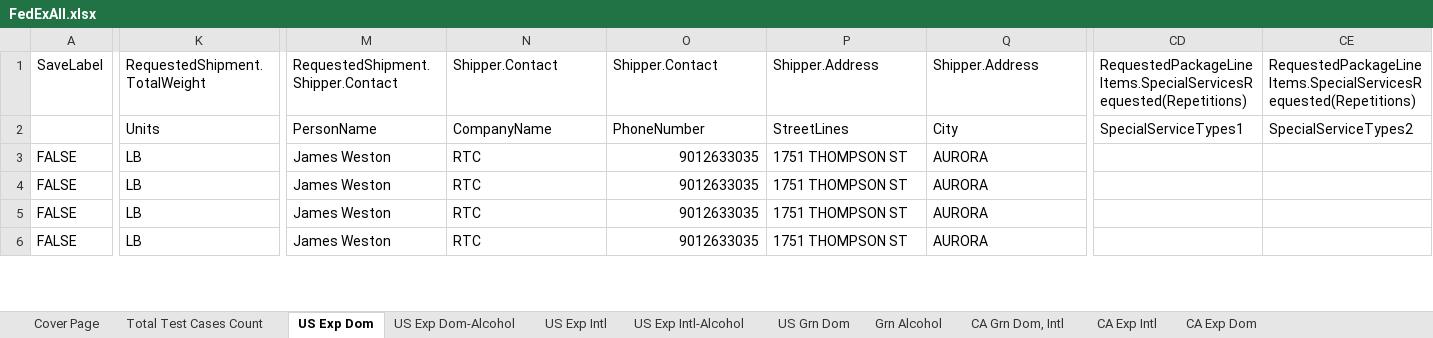
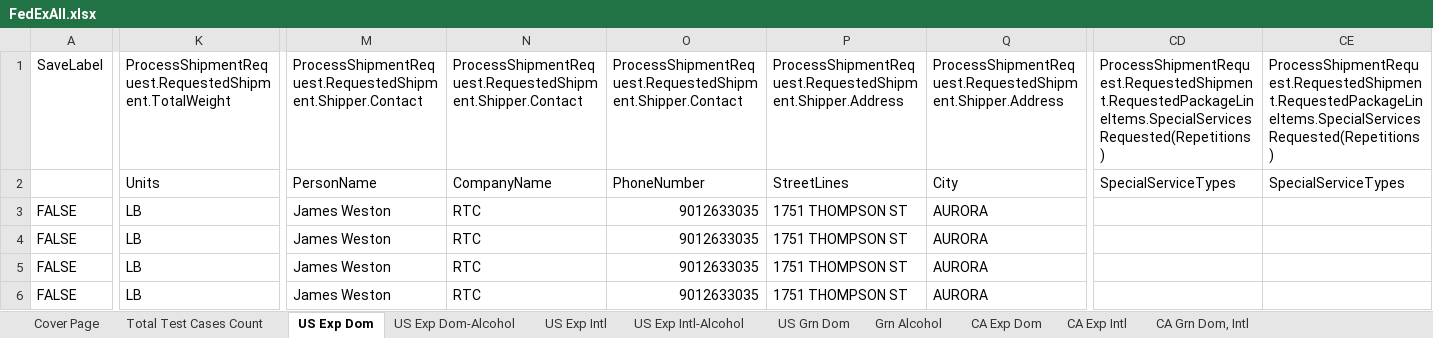
Before and after one commit to dregraham/ShipWorks, an Excel workbook: Code/ShipWorks.Tests.Integration.MSTest/DataSources/FedExAll.xlsx, sheet US Exp Dom, drawn as a sheet; only a part is shown, gaps mark what is left out; values as stored, in another font and other column widths than the file's, no cell formats; the diff covers the shown part only; the diff names each change by its address in the sheet, - before the commit and + after, or states it on an @@ line.

Commit message:
Updated FedExUSIntegrationTests to use the 2014 Q2 test spreadsheet. Renamed dangerous goods type Lithium_Batteries to Batteries

```diff
--- a/Code/ShipWorks.Tests.Integration.MSTest/DataSources/FedExAll.xlsx (sheet US Exp Dom)
+++ b/Code/ShipWorks.Tests.Integration.MSTest/DataSources/FedExAll.xlsx (sheet US Exp Dom)
@@ sheet tab order changed: Cover Page | Total Test Cases Count | US Exp Dom | US Exp Dom-Alcohol | US Exp Intl | US Exp Intl-Alcohol | US Grn Dom | Grn Alcohol | CA Exp Dom | CA Exp Intl | CA Grn Dom, Intl @@
-K1: RequestedShipment.TotalWeight
+K1: ProcessShipmentRequest.RequestedShipment.TotalWeight
-M1: RequestedShipment.Shipper.Contact
+M1: ProcessShipmentRequest.RequestedShipment.Shipper.Contact
-N1: Shipper.Contact
+N1: ProcessShipmentRequest.RequestedShipment.Shipper.Contact
-O1: Shipper.Contact
+O1: ProcessShipmentRequest.RequestedShipment.Shipper.Contact
-P1: Shipper.Address
+P1: ProcessShipmentRequest.RequestedShipment.Shipper.Address
-Q1: Shipper.Address
+Q1: ProcessShipmentRequest.RequestedShipment.Shipper.Address
-CD1: RequestedPackageLineItems.SpecialServicesRequested(Repetitions)
+CD1: ProcessShipmentRequest.RequestedShipment.RequestedPackageLineItems.SpecialServicesRequested(Repetitions)
-CE1: RequestedPackageLineItems.SpecialServicesRequested(Repetitions)
+CE1: ProcessShipmentRequest.RequestedShipment.RequestedPackageLineItems.SpecialServicesRequested(Repetitions)
-CD2: SpecialServiceTypes1
+CD2: SpecialServiceTypes
-CE2: SpecialServiceTypes2
+CE2: SpecialServiceTypes
```
Also changed, not shown: 1 removed row and 118 edited cells elsewhere in this sheet, sheet Grn Alcohol, sheet CA Grn Dom, Intl, sheet US Exp Intl, sheet IMpB Smartpost test cases, sheet US Exp Intl-Alcohol, sheet US Exp Dom-Alcohol, 6 more sheets, cell formats, formulas that keep their value, hidden cells, charts or pictures, 10 other files.
